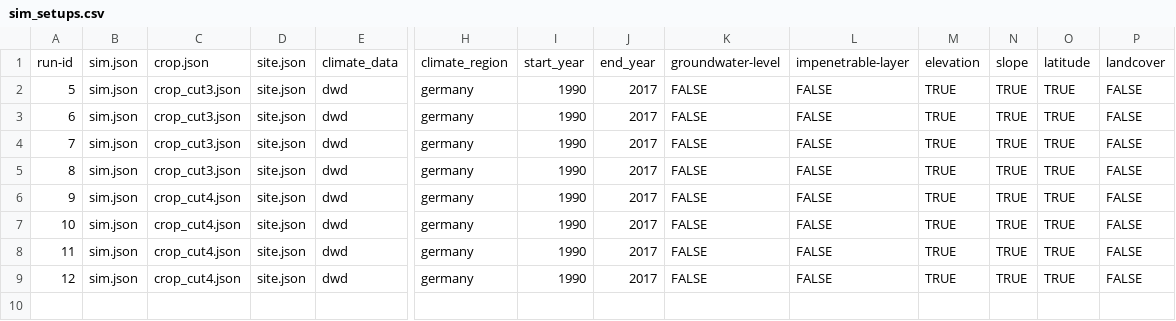
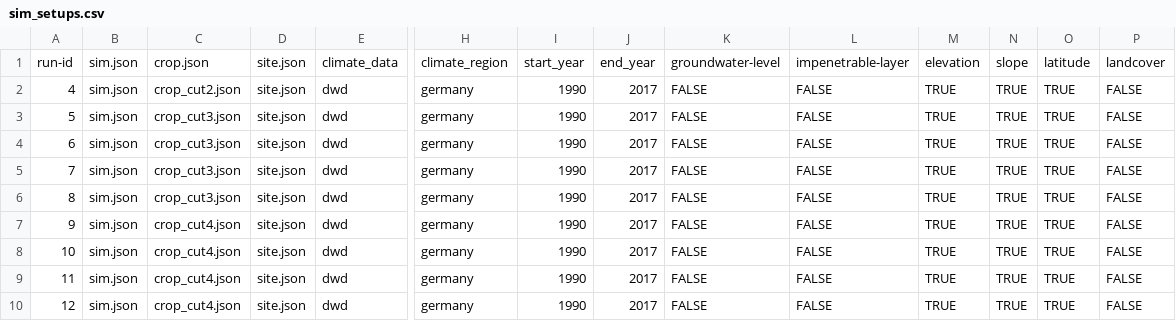
Before and after one commit to zalf-rpm/sattgruen-germany, a CSV file: sim_setups.csv, drawn as a sheet; only a part is shown, gaps mark what is left out; rows hold the shown columns only; the diff names each change by its address in the sheet, - before the commit and + after, or states it on an @@ line.

Commit message:
t2

```diff
--- a/sim_setups.csv
+++ b/sim_setups.csv
+row 2: 4 | sim.json | crop_cut2.json | site.json | dwd | germany | 1990 | 2017 | FALSE | FALSE | TRUE | TRUE | TRUE | FALSE
```
